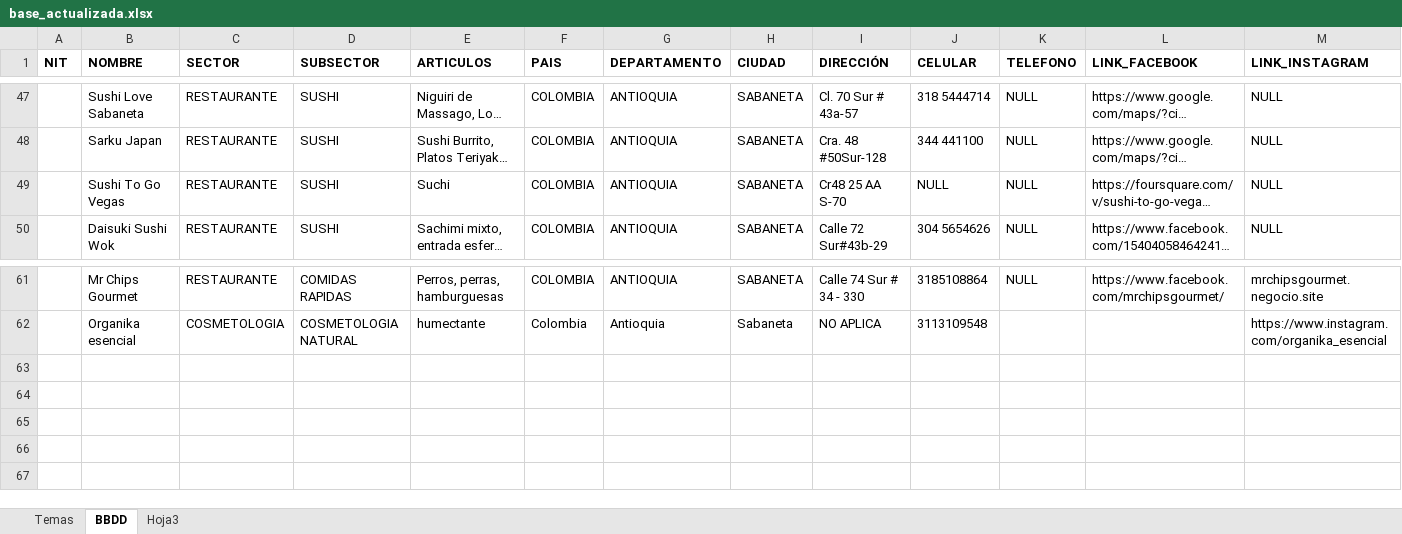
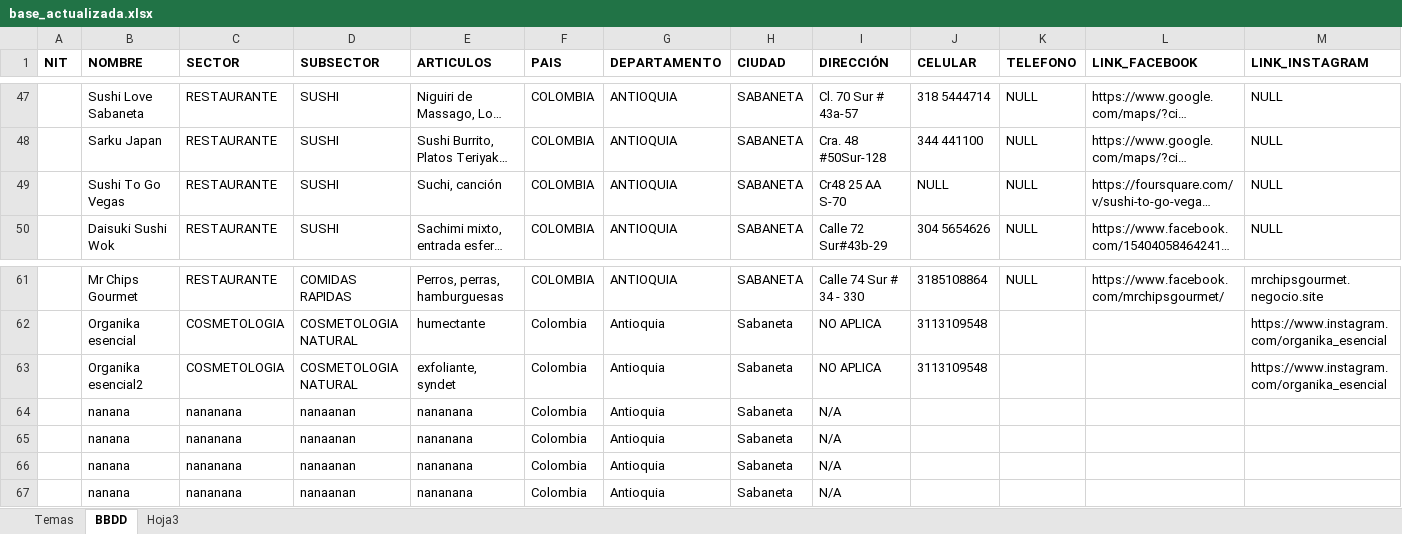
Before and after one commit to krito1020/TalentTech, an Excel workbook: recomendador_sabaneta/data/base_actualizada.xlsx, sheet BBDD, drawn as a sheet; only a part is shown, gaps mark what is left out; long unchanged cells end in …; values as stored, in another font and other column widths than the file's, no borders; the diff names each change by its address in the sheet, - before the commit and + after, or states it on an @@ line.

```diff
--- a/recomendador_sabaneta/data/base_actualizada.xlsx (sheet BBDD)
+++ b/recomendador_sabaneta/data/base_actualizada.xlsx (sheet BBDD)
-E49 (ARTICULOS): Suchi
+E49 (ARTICULOS): Suchi, canción
+row 63:  | Organika esencial2 | COSMETOLOGIA | COSMETOLOGIA NATURAL | exfoliante, syndet | Colombia | Antioquia | Sabaneta | NO APLICA | 3113109548 |  |  | https://www.instagram.com/organika_esencial
+row 64:  | nanana | nananana | nanaanan | nananana | Colombia | Antioquia | Sabaneta | N/A
+row 65:  | nanana | nananana | nanaanan | nananana | Colombia | Antioquia | Sabaneta | N/A
+row 66:  | nanana | nananana | nanaanan | nananana | Colombia | Antioquia | Sabaneta | N/A
+row 67:  | nanana | nananana | nanaanan | nananana | Colombia | Antioquia | Sabaneta | N/A
```
Also changed, not shown: sheet Temas, 5 other files.
